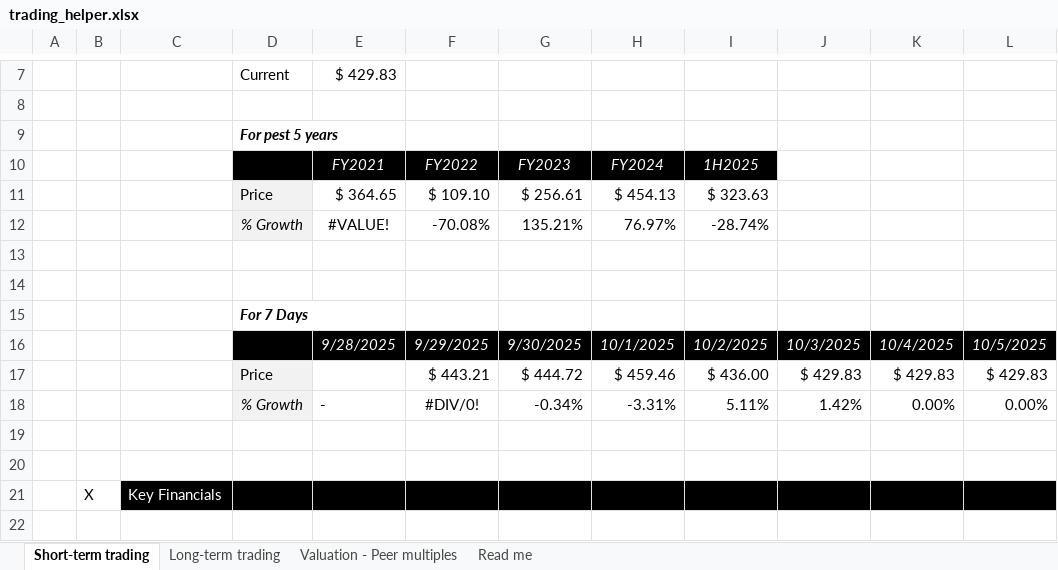
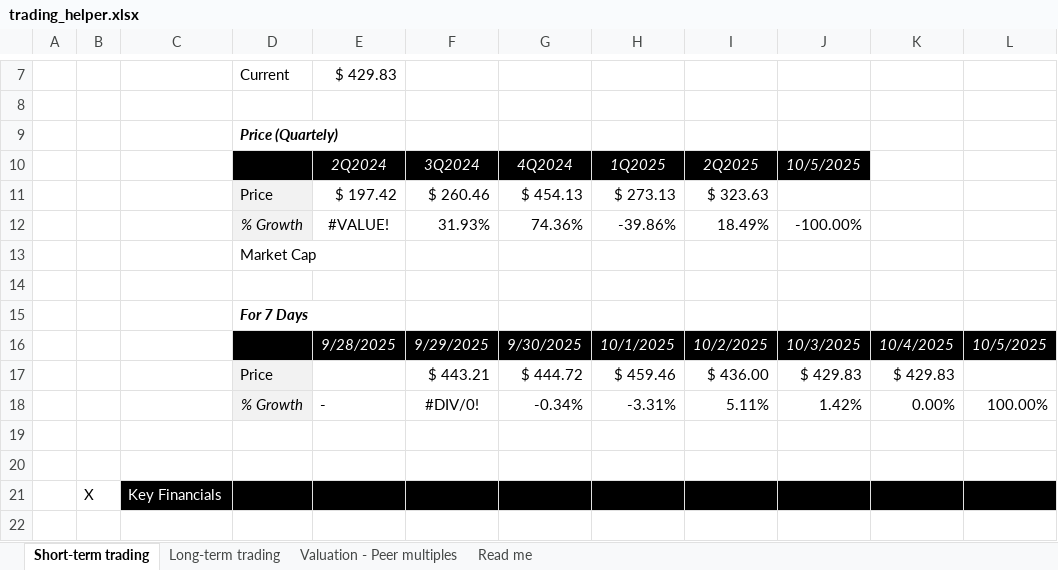
Before and after one commit to HyeonbinJung/Investment-helper, an Excel workbook: trading_helper.xlsx, sheet Short-term trading, drawn as a sheet; only a part is shown, gaps mark what is left out; values as stored, in another font and other column widths than the file's, no borders; removed rows and columns are numbered as before the commit, all else as after; rows hold the shown columns only; the diff covers the shown part only; the diff names each change by its address in the sheet, - before the commit and + after, or states it on an @@ line.

Commit message:
Add files via upload
Added Price Estimation through Revenue by Linear Regression using Past Data(Past Revenue, Pest Price) / Changed Price tracker (Past 5 years -> Past 3 years, Quarter)

```diff
--- a/trading_helper.xlsx (sheet Short-term trading)
+++ b/trading_helper.xlsx (sheet Short-term trading)
-D9: For pest 5 years
+D9: Price (Quartely)
-row 10:  |  |  |  | FY2021 | FY2022 | FY2023 | FY2024 | 1H2025
-row 11:  |  |  | Price | $ 364.65 | $ 109.10 | $ 256.61 | $ 454.13 | $ 323.63
-row 12:  |  |  | % Growth | #VALUE! | -70.08% | 135.21% | 76.97% | -28.74%
-D10:J10 fill: none
+D10:J10 fill: #000000
-row 10: (empty)
+row 10:  |  |  |  | 2Q2024 | 3Q2024 | 4Q2024 | 1Q2025 | 2Q2025 | 10/5/2025
+row 11:  |  |  | Price | $ 197.42 | $ 260.46 | $ 454.13 | $ 273.13 | $ 323.63
+row 12:  |  |  | % Growth | #VALUE! | 31.93% | 74.36% | -39.86% | 18.49% | -100.00%
+row 13:  |  |  | Market Cap
-L17: $ 429.83
+L17: (empty)
-L18: 0.00%
+L18: 100.00%
```
Also changed, not shown: 7 added rows, 6 removed rows, 23 edited cells and cell formats elsewhere in this sheet, sheet Valuation - Peer multiples, sheet Read me, formulas that keep their value, 1 other file.
